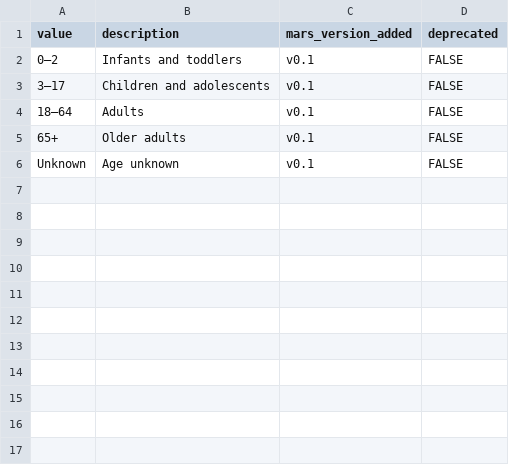
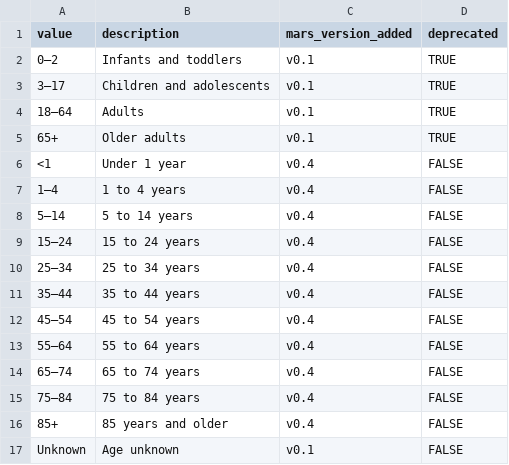
Before and after one commit to aikya-bio/mars-standard, a CSV file: vocabularies/age_group.csv, drawn as a sheet.

Commit message:
G4-02: update controlled vocabularies for age_group, gender, specimen_type, and crosswalk_type

```diff
--- a/vocabularies/age_group.csv
+++ b/vocabularies/age_group.csv
@@ -1,6 +1,17 @@
 value,description,mars_version_added,deprecated
-0–2,Infants and toddlers,v0.1,FALSE
-3–17,Children and adolescents,v0.1,FALSE
-18–64,Adults,v0.1,FALSE
-65+,Older adults,v0.1,FALSE
+0–2,Infants and toddlers,v0.1,TRUE
+3–17,Children and adolescents,v0.1,TRUE
+18–64,Adults,v0.1,TRUE
+65+,Older adults,v0.1,TRUE
+<1,Under 1 year,v0.4,FALSE
+1–4,1 to 4 years,v0.4,FALSE
+5–14,5 to 14 years,v0.4,FALSE
+15–24,15 to 24 years,v0.4,FALSE
+25–34,25 to 34 years,v0.4,FALSE
+35–44,35 to 44 years,v0.4,FALSE
+45–54,45 to 54 years,v0.4,FALSE
+55–64,55 to 64 years,v0.4,FALSE
+65–74,65 to 74 years,v0.4,FALSE
+75–84,75 to 84 years,v0.4,FALSE
+85+,85 years and older,v0.4,FALSE
 Unknown,Age unknown,v0.1,FALSE
```
Also changed, not shown: vocabularies/crosswalk_type.csv, vocabularies/specimen_type.csv, 1 other file.
